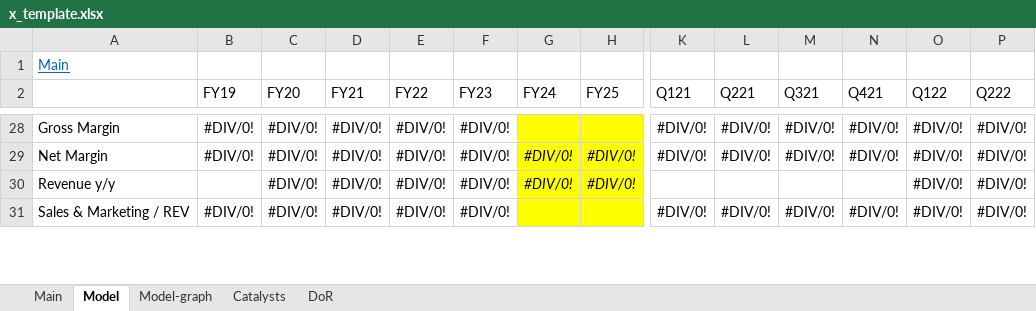
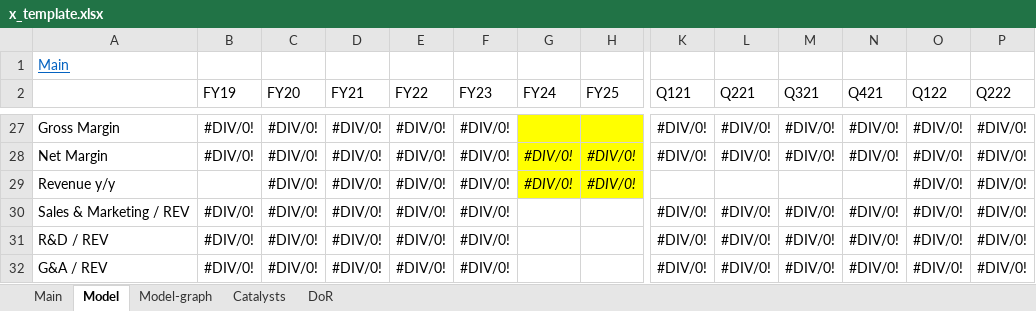
Before and after one commit to simonburghardt1/models, an Excel workbook: x_template.xlsx, sheet Model, drawn as a sheet; only a part is shown, gaps mark what is left out; values as stored, in another font and other column widths than the file's, no borders; addresses are those after the commit; rows hold the shown columns only; the diff covers the shown part only; the diff names each change by its address in the sheet, - before the commit and + after, or states it on an @@ line.

```diff
--- a/x_template.xlsx (sheet Model)
+++ b/x_template.xlsx (sheet Model)
-G30:H30 fill: #FFFF00
+G30:H30 fill: none
+row 31: R&D / REV | #DIV/0! | #DIV/0! | #DIV/0! | #DIV/0! | #DIV/0! |  |  | #DIV/0! | #DIV/0! | #DIV/0! | #DIV/0! | #DIV/0! | #DIV/0!
+row 32: G&A / REV | #DIV/0! | #DIV/0! | #DIV/0! | #DIV/0! | #DIV/0! |  |  | #DIV/0! | #DIV/0! | #DIV/0! | #DIV/0! | #DIV/0! | #DIV/0!
```
Also changed, not shown: 6 removed rows, 26 edited cells and cell formats elsewhere in this sheet, sheet Main, formulas that keep their value, charts or pictures, PLTR.xlsx.
